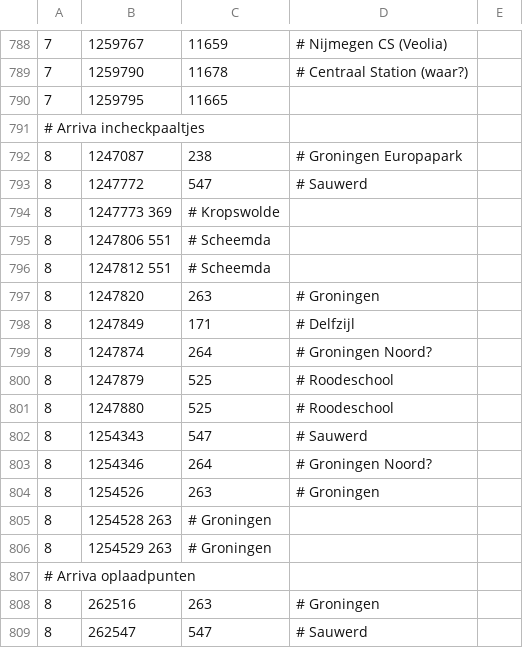
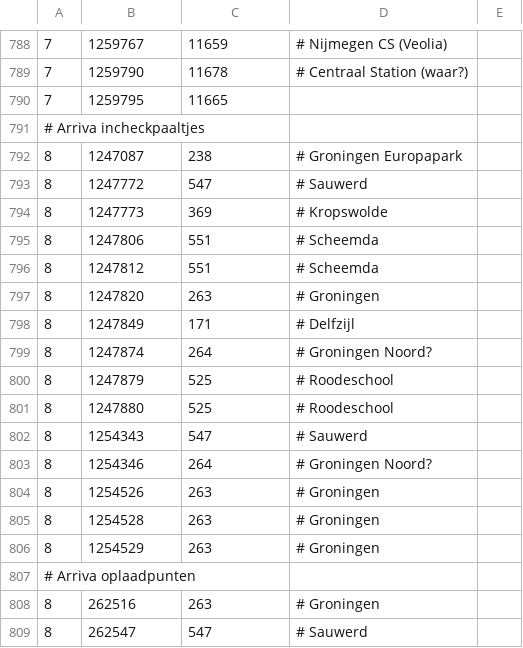
Before and after one commit to wandcode/ovc-tools, a TSV file: stations/machines_stations.tsv, drawn as a sheet; only a part is shown, gaps mark what is left out; removed rows and columns are numbered as before the commit, all else as after; the diff names each change by its address in the sheet, - before the commit and + after, or states it on an @@ line.

Commit message:
Fixed some typos

```diff
--- a/stations/machines_stations.tsv
+++ b/stations/machines_stations.tsv
-row 794: 8 | 1247773 369 | # Kropswolde
-row 795: 8 | 1247806 551 | # Scheemda
-row 796: 8 | 1247812 551 | # Scheemda
+row 794: 8 | 1247773 | 369 | # Kropswolde
+row 795: 8 | 1247806 | 551 | # Scheemda
+row 796: 8 | 1247812 | 551 | # Scheemda
-row 805: 8 | 1254528 263 | # Groningen
-row 806: 8 | 1254529 263 | # Groningen
+row 805: 8 | 1254528 | 263 | # Groningen
+row 806: 8 | 1254529 | 263 | # Groningen
```
